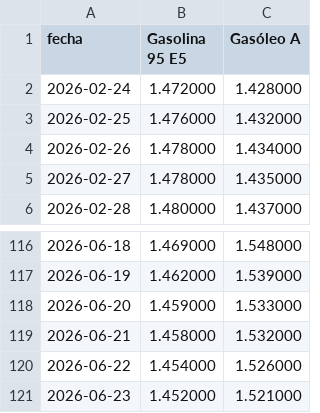
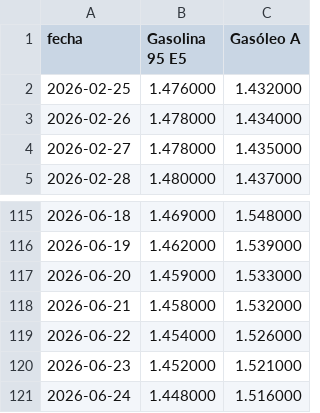
Before and after one commit to nautilia/precios-carburantes-espana, a CSV file: gasolina.csv, drawn as a sheet; only a part is shown, gaps mark what is left out.

```diff
--- a/gasolina.csv
+++ b/gasolina.csv
@@ -1,3 +1,2 @@
 fecha,Gasolina 95 E5,Gasóleo A
-2026-02-24,1.472000,1.428000
 2026-02-25,1.476000,1.432000
@@ -121 +120,2 @@ fecha,Gasolina 95 E5,Gasóleo A
 2026-06-23,1.452000,1.521000
+2026-06-24,1.448000,1.516000
```
